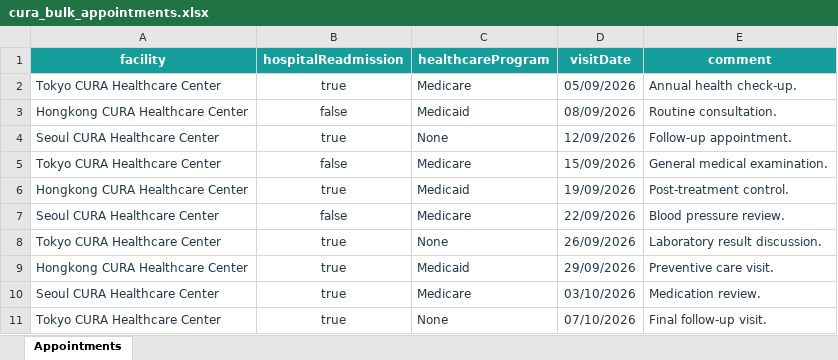
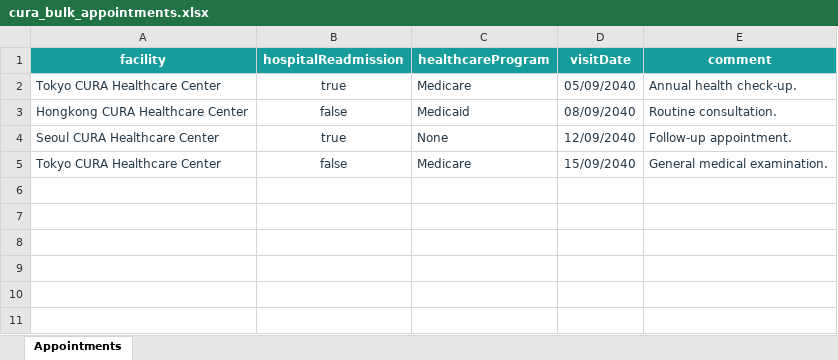
Before and after one commit to Nagraggini/katalon-demo-cura, an Excel workbook: data/cura_bulk_appointments.xlsx, sheet Appointments, drawn as a sheet; values as stored, in another font and other column widths than the file's, no borders; table styles not drawn; the diff names each change by its address in the sheet, - before the commit and + after, or states it on an @@ line.

Commit message:
fix: The website can only keep 4 appointment. So mofified the bulk test.

```diff
--- a/data/cura_bulk_appointments.xlsx (sheet Appointments)
+++ b/data/cura_bulk_appointments.xlsx (sheet Appointments)
-D2 (visitDate): 05/09/2026
+D2 (visitDate): 05/09/2040
-D3 (visitDate): 08/09/2026
+D3 (visitDate): 08/09/2040
-D4 (visitDate): 12/09/2026
+D4 (visitDate): 12/09/2040
-D5 (visitDate): 15/09/2026
+D5 (visitDate): 15/09/2040
-row 6: Hongkong CURA Healthcare Center | true | Medicaid | 19/09/2026 | Post-treatment control.
-row 7: Seoul CURA Healthcare Center | false | Medicare | 22/09/2026 | Blood pressure review.
-row 8: Tokyo CURA Healthcare Center | true | None | 26/09/2026 | Laboratory result discussion.
-row 9: Hongkong CURA Healthcare Center | true | Medicaid | 29/09/2026 | Preventive care visit.
-row 10: Seoul CURA Healthcare Center | true | Medicare | 03/10/2026 | Medication review.
-row 11: Tokyo CURA Healthcare Center | true | None | 07/10/2026 | Final follow-up visit.
```
Also changed, not shown: 1 other file.
